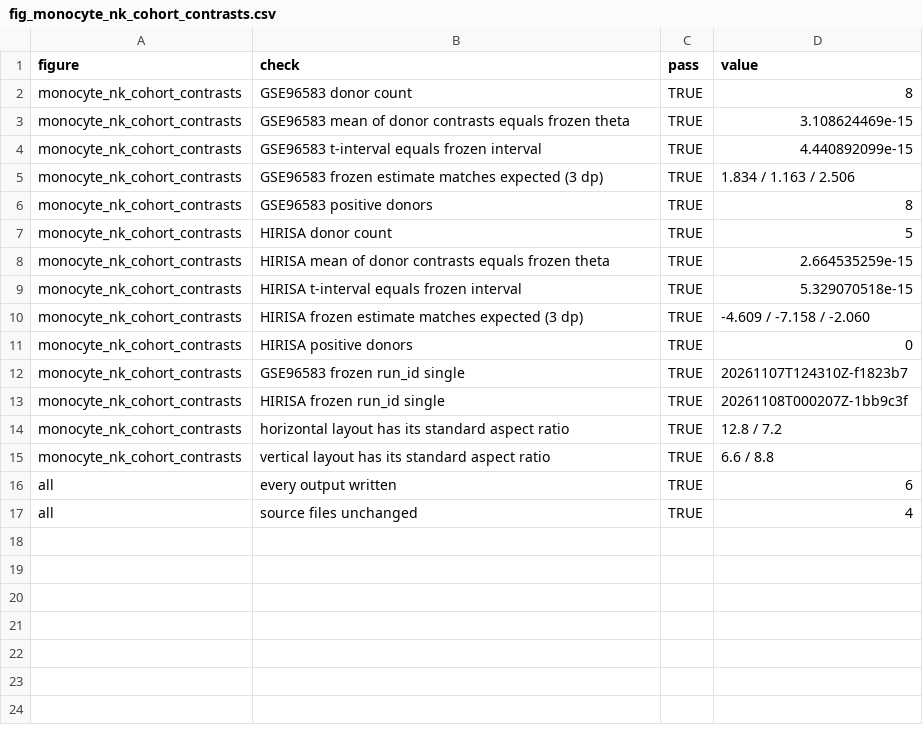
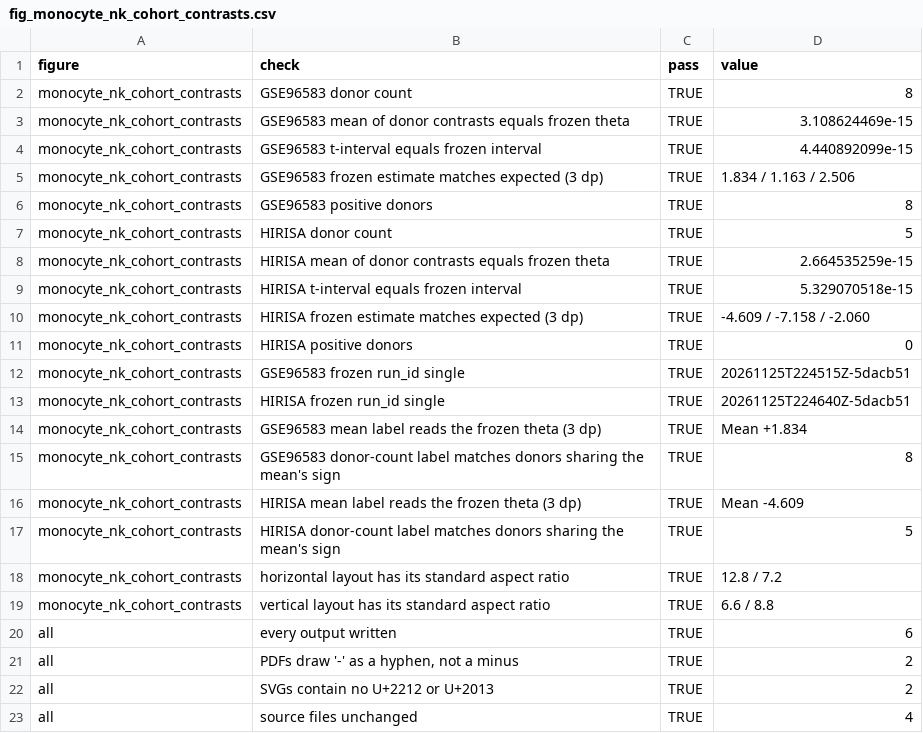
Before and after one commit to zeyuyaoy/interferon-response-robustness, a CSV file: results/presentation/figures/checks/fig_monocyte_nk_cohort_contrasts.csv, drawn as a sheet.

Commit message:
results(presentation): regenerate figures and poster panels in the shared style

```diff
--- a/results/presentation/figures/checks/fig_monocyte_nk_cohort_contrasts.csv
+++ b/results/presentation/figures/checks/fig_monocyte_nk_cohort_contrasts.csv
@@ -11,4 +11,8 @@
 "monocyte_nk_cohort_contrasts","HIRISA positive donors",TRUE,"0"
-"monocyte_nk_cohort_contrasts","GSE96583 frozen run_id single",TRUE,"20261107T124310Z-f1823b7"
-"monocyte_nk_cohort_contrasts","HIRISA frozen run_id single",TRUE,"20261108T000207Z-1bb9c3f"
+"monocyte_nk_cohort_contrasts","GSE96583 frozen run_id single",TRUE,"20261125T224515Z-5dacb51"
+"monocyte_nk_cohort_contrasts","HIRISA frozen run_id single",TRUE,"20261125T224640Z-5dacb51"
+"monocyte_nk_cohort_contrasts","GSE96583 mean label reads the frozen theta (3 dp)",TRUE,"Mean +1.834"
+"monocyte_nk_cohort_contrasts","GSE96583 donor-count label matches donors sharing the mean's sign",TRUE,"8"
+"monocyte_nk_cohort_contrasts","HIRISA mean label reads the frozen theta (3 dp)",TRUE,"Mean -4.609"
+"monocyte_nk_cohort_contrasts","HIRISA donor-count label matches donors sharing the mean's sign",TRUE,"5"
 "monocyte_nk_cohort_contrasts","horizontal layout has its standard aspect ratio",TRUE,"12.8 /  7.2"
@@ -16,2 +20,4 @@
 "all","every output written",TRUE,"6"
+"all","PDFs draw '-' as a hyphen, not a minus",TRUE,"2"
+"all","SVGs contain no U+2212 or U+2013",TRUE,"2"
 "all","source files unchanged",TRUE,"4"
```
Also changed, not shown: results/presentation/figures/checks/fig_cohort_overview_forest.csv, results/presentation/figures/checks/fig_gene_set_sensitivity.csv, 41 other files.
